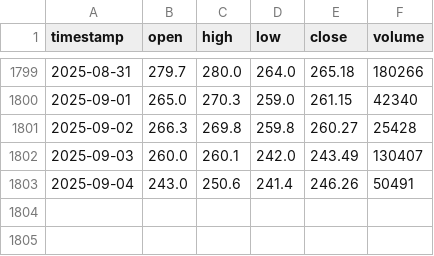
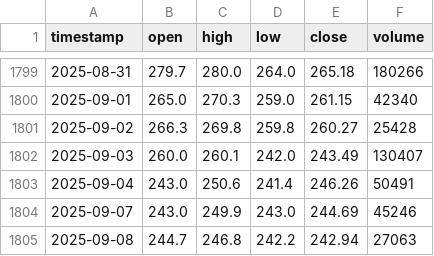
Before and after one commit to sande5h/Nepse_scrape_adjusted, a CSV file: data/CHL.csv, drawn as a sheet; only a part is shown, gaps mark what is left out.

```diff
--- a/data/CHL.csv
+++ b/data/CHL.csv
@@ -1803 +1803,3 @@ timestamp,open,high,low,close,volume
 2025-09-04,243.0,250.6,241.4,246.26,50491
+2025-09-07,243.0,249.9,243.0,244.69,45246
+2025-09-08,244.7,246.8,242.2,242.94,27063
```
Also changed, not shown: data/AKJCL.csv, data/AKPL.csv, 5 other files.
